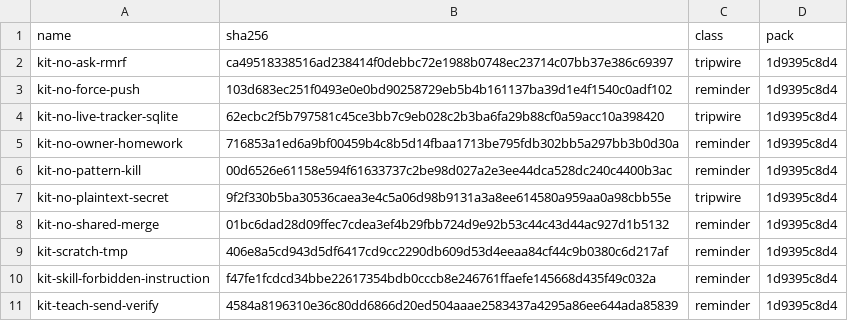
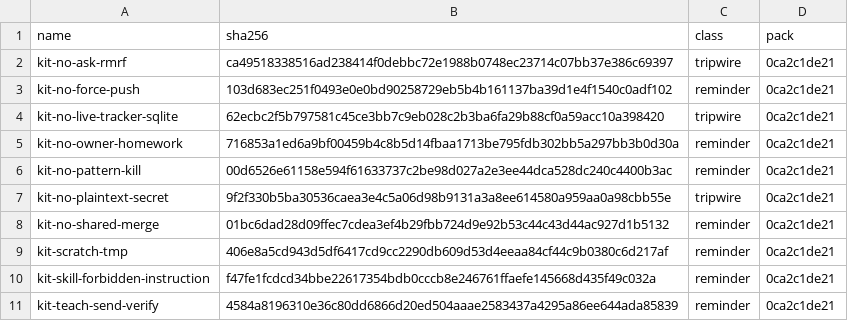
Before and after one commit to JYeswak/omp-kit-companion, a TSV file: MANIFEST.fleet.tsv, drawn as a sheet.

Commit message:
fix(mail-wake): name missing canonical identity path [pending]
Bead: ompkit-169hm
ompkit-169hm stays open for live WAKE_DELIVERED proof on published origin/main.

Targeted: bun test extensions/kit-mail-wake.test.ts (16 pass, 0 fail, 73 expectations).
Full-suite limits: bun test tests/cli timed out in pre-existing private-index-land and fleet-watch-admission tests; isolated private-index-land also timed out. No test timeout was changed.

Supersedes: 1cb48435f6806d7de2cd354c54e2b45a7eef88c6
Supersedes: 1f7ee047a77a0890c6be590f087164e30f75d5b6
Supersedes: 59c40e6d44e19d8434c905b35a5814a5ff632ec2
Supersedes: 650c2d3f4698bccf040ffe8643edaf82127729e7
Supersedes: 984ef4f582461e3c42ec35f1833bb30b1d019b44

```diff
--- a/MANIFEST.fleet.tsv
+++ b/MANIFEST.fleet.tsv
@@ -1,11 +1,11 @@
 name	sha256	class	pack
-kit-no-ask-rmrf	ca49518338516ad238414f0debbc72e1988b0748ec23714c07bb37e386c69397	tripwire	1d9395c8d4
-kit-no-force-push	103d683ec251f0493e0e0bd90258729eb5b4b161137ba39d1e4f1540c0adf102	reminder	1d9395c8d4
-kit-no-live-tracker-sqlite	62ecbc2f5b797581c45ce3bb7c9eb028c2b3ba6fa29b88cf0a59acc10a398420	tripwire	1d9395c8d4
-kit-no-owner-homework	716853a1ed6a9bf00459b4c8b5d14fbaa1713be795fdb302bb5a297bb3b0d30a	reminder	1d9395c8d4
-kit-no-pattern-kill	00d6526e61158e594f61633737c2be98d027a2e3ee44dca528dc240c4400b3ac	reminder	1d9395c8d4
-kit-no-plaintext-secret	9f2f330b5ba30536caea3e4c5a06d98b9131a3a8ee614580a959aa0a98cbb55e	tripwire	1d9395c8d4
-kit-no-shared-merge	01bc6dad28d09ffec7cdea3ef4b29fbb724d9e92b53c44c43d44ac927d1b5132	reminder	1d9395c8d4
-kit-scratch-tmp	406e8a5cd943d5df6417cd9cc2290db609d53d4eeaa84cf44c9b0380c6d217af	reminder	1d9395c8d4
-kit-skill-forbidden-instruction	f47fe1fcdcd34bbe22617354bdb0cccb8e246761ffaefe145668d435f49c032a	reminder	1d9395c8d4
-kit-teach-send-verify	4584a8196310e36c80dd6866d20ed504aaae2583437a4295a86ee644ada85839	reminder	1d9395c8d4
+kit-no-ask-rmrf	ca49518338516ad238414f0debbc72e1988b0748ec23714c07bb37e386c69397	tripwire	0ca2c1de21
+kit-no-force-push	103d683ec251f0493e0e0bd90258729eb5b4b161137ba39d1e4f1540c0adf102	reminder	0ca2c1de21
+kit-no-live-tracker-sqlite	62ecbc2f5b797581c45ce3bb7c9eb028c2b3ba6fa29b88cf0a59acc10a398420	tripwire	0ca2c1de21
+kit-no-owner-homework	716853a1ed6a9bf00459b4c8b5d14fbaa1713be795fdb302bb5a297bb3b0d30a	reminder	0ca2c1de21
+kit-no-pattern-kill	00d6526e61158e594f61633737c2be98d027a2e3ee44dca528dc240c4400b3ac	reminder	0ca2c1de21
+kit-no-plaintext-secret	9f2f330b5ba30536caea3e4c5a06d98b9131a3a8ee614580a959aa0a98cbb55e	tripwire	0ca2c1de21
+kit-no-shared-merge	01bc6dad28d09ffec7cdea3ef4b29fbb724d9e92b53c44c43d44ac927d1b5132	reminder	0ca2c1de21
+kit-scratch-tmp	406e8a5cd943d5df6417cd9cc2290db609d53d4eeaa84cf44c9b0380c6d217af	reminder	0ca2c1de21
+kit-skill-forbidden-instruction	f47fe1fcdcd34bbe22617354bdb0cccb8e246761ffaefe145668d435f49c032a	reminder	0ca2c1de21
+kit-teach-send-verify	4584a8196310e36c80dd6866d20ed504aaae2583437a4295a86ee644ada85839	reminder	0ca2c1de21
```
Also changed, not shown: 3 other files.
